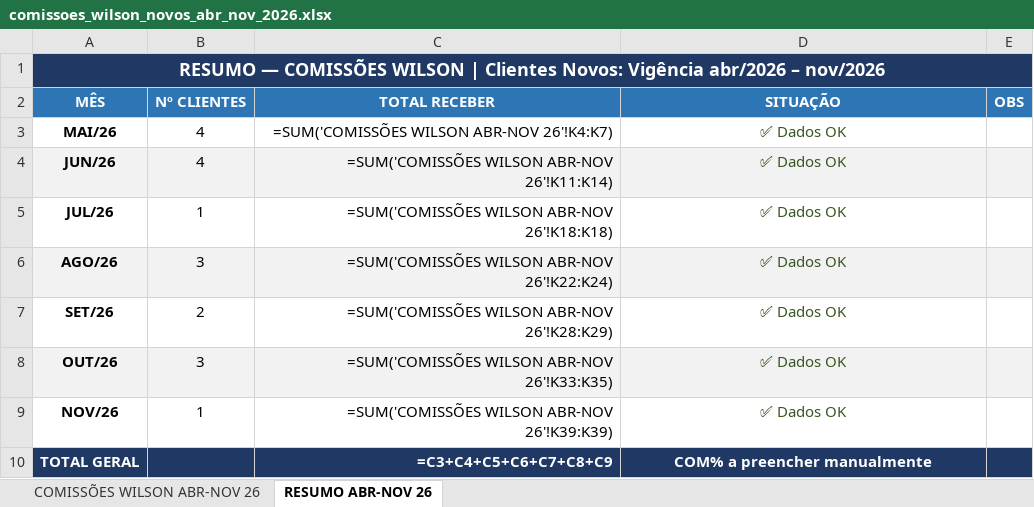
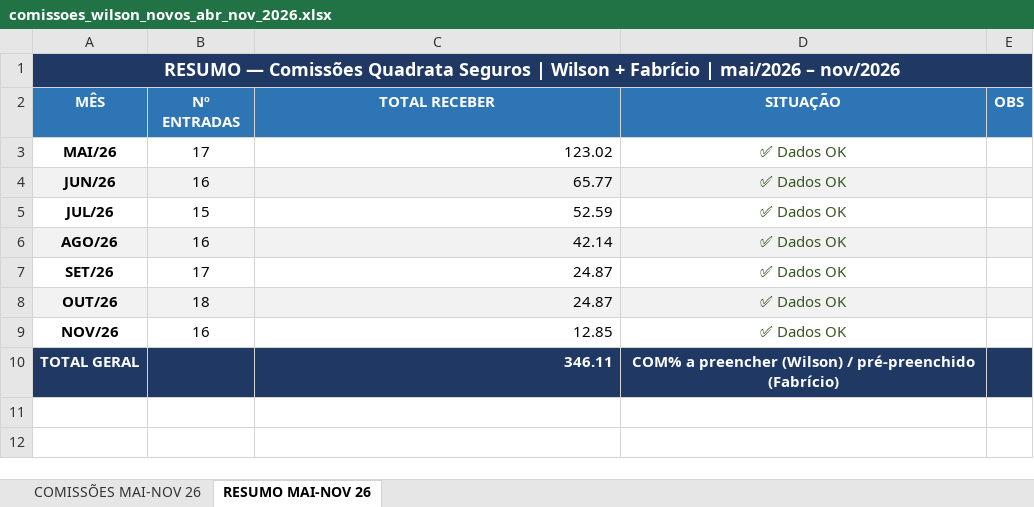
Before and after one commit to quadrataseguros/whatsapp-webhook, an Excel workbook: comissoes_wilson_novos_abr_nov_2026.xlsx, sheet RESUMO MAI-NOV 26, drawn as a sheet; values as stored, in another font and other column widths than the file's, no borders; formulas without a stored value are shown as written; the diff names each change by its address in the sheet, - before the commit and + after, or states it on an @@ line.

```diff
--- a/comissoes_wilson_novos_abr_nov_2026.xlsx (sheet RESUMO MAI-NOV 26)
+++ b/comissoes_wilson_novos_abr_nov_2026.xlsx (sheet RESUMO MAI-NOV 26)
-sheet tab: COMISSÕES WILSON ABR-NOV 26
+sheet tab: COMISSÕES MAI-NOV 26
-sheet tab: RESUMO ABR-NOV 26
+sheet tab: RESUMO MAI-NOV 26
-A1 (MÊS): RESUMO — COMISSÕES WILSON | Clientes Novos: Vigência abr/2026 – nov/2026
+A1 (MÊS): RESUMO — Comissões Quadrata Seguros | Wilson + Fabrício | mai/2026 – nov/2026
-B1:E1 fill: none
+B1:E1 fill: #1F3864
-B2: Nº CLIENTES
+B2: Nº ENTRADAS
-B3 (Nº ENTRADAS): 4
+B3 (Nº ENTRADAS): 17
-C3 (TOTAL RECEBER): =SUM('COMISSÕES WILSON ABR-NOV 26'!K4:K7)
+C3 (TOTAL RECEBER): 123.02
-B4 (Nº ENTRADAS): 4
+B4 (Nº ENTRADAS): 16
-C4 (TOTAL RECEBER): =SUM('COMISSÕES WILSON ABR-NOV 26'!K11:K14)
+C4 (TOTAL RECEBER): 65.77
-B5 (Nº ENTRADAS): 1
+B5 (Nº ENTRADAS): 15
-C5 (TOTAL RECEBER): =SUM('COMISSÕES WILSON ABR-NOV 26'!K18:K18)
+C5 (TOTAL RECEBER): 52.59
-B6 (Nº ENTRADAS): 3
+B6 (Nº ENTRADAS): 16
-C6 (TOTAL RECEBER): =SUM('COMISSÕES WILSON ABR-NOV 26'!K22:K24)
+C6 (TOTAL RECEBER): 42.14
-B7 (Nº ENTRADAS): 2
+B7 (Nº ENTRADAS): 17
-C7 (TOTAL RECEBER): =SUM('COMISSÕES WILSON ABR-NOV 26'!K28:K29)
+C7 (TOTAL RECEBER): 24.87
-B8 (Nº ENTRADAS): 3
+B8 (Nº ENTRADAS): 18
-C8 (TOTAL RECEBER): =SUM('COMISSÕES WILSON ABR-NOV 26'!K33:K35)
+C8 (TOTAL RECEBER): 24.87
-B9 (Nº ENTRADAS): 1
+B9 (Nº ENTRADAS): 16
-C9 (TOTAL RECEBER): =SUM('COMISSÕES WILSON ABR-NOV 26'!K39:K39)
+C9 (TOTAL RECEBER): 12.85
-C10 (TOTAL RECEBER): =C3+C4+C5+C6+C7+C8+C9
+C10 (TOTAL RECEBER): 346.11
-D10 (SITUAÇÃO): COM% a preencher manualmente
+D10 (SITUAÇÃO): COM% a preencher (Wilson) / pré-preenchido (Fabrício)
```
Also changed, not shown: sheet COMISSÕES MAI-NOV 26, 1 other file.
